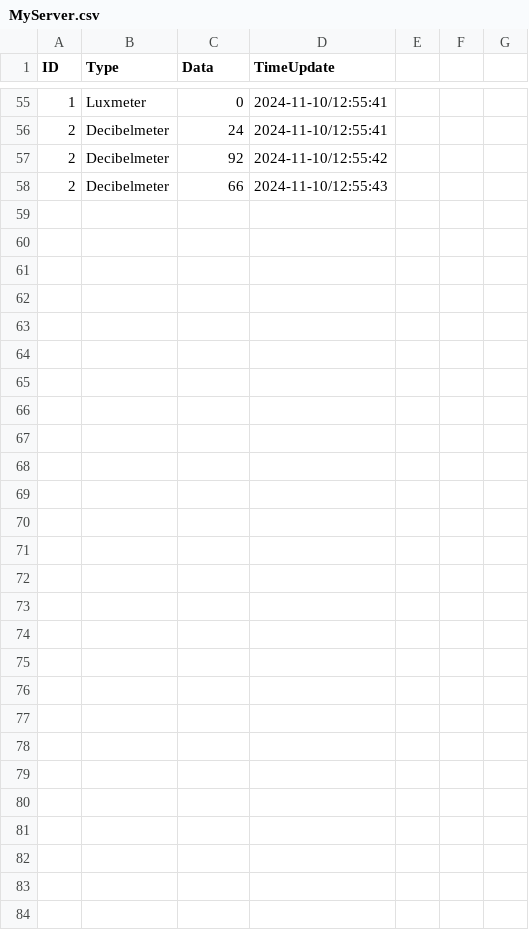
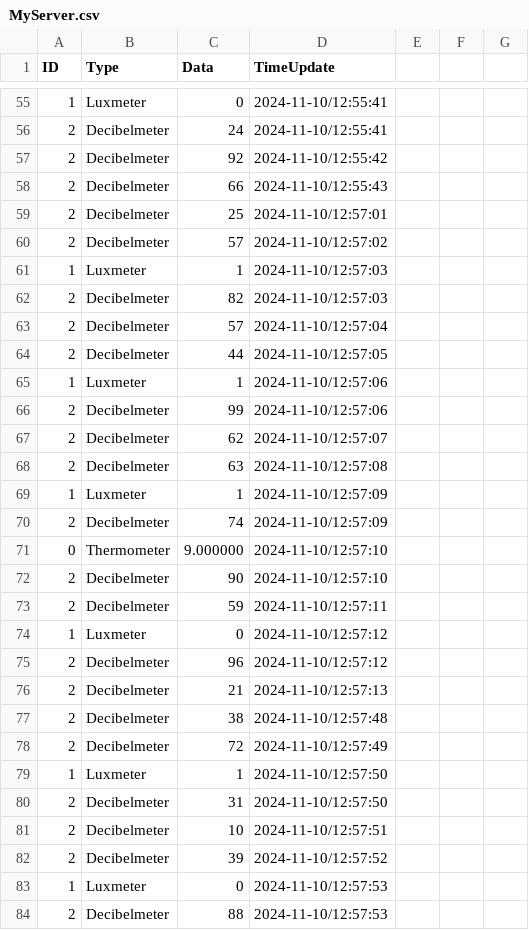
Before and after one commit to zshelali/ap4-iot-monitor, a CSV file: FileLogs/MyServer.csv, drawn as a sheet; only a part is shown, gaps mark what is left out.

```diff
--- a/FileLogs/MyServer.csv
+++ b/FileLogs/MyServer.csv
@@ -58 +58,27 @@
 2;Decibelmeter;66;2024-11-10/12:55:43
+2;Decibelmeter;25;2024-11-10/12:57:01
+2;Decibelmeter;57;2024-11-10/12:57:02
+1;Luxmeter;1;2024-11-10/12:57:03
+2;Decibelmeter;82;2024-11-10/12:57:03
+2;Decibelmeter;57;2024-11-10/12:57:04
+2;Decibelmeter;44;2024-11-10/12:57:05
+1;Luxmeter;1;2024-11-10/12:57:06
+2;Decibelmeter;99;2024-11-10/12:57:06
+2;Decibelmeter;62;2024-11-10/12:57:07
+2;Decibelmeter;63;2024-11-10/12:57:08
+1;Luxmeter;1;2024-11-10/12:57:09
+2;Decibelmeter;74;2024-11-10/12:57:09
+0;Thermometer;9.000000;2024-11-10/12:57:10
+2;Decibelmeter;90;2024-11-10/12:57:10
+2;Decibelmeter;59;2024-11-10/12:57:11
+1;Luxmeter;0;2024-11-10/12:57:12
+2;Decibelmeter;96;2024-11-10/12:57:12
+2;Decibelmeter;21;2024-11-10/12:57:13
+2;Decibelmeter;38;2024-11-10/12:57:48
+2;Decibelmeter;72;2024-11-10/12:57:49
+1;Luxmeter;1;2024-11-10/12:57:50
+2;Decibelmeter;31;2024-11-10/12:57:50
+2;Decibelmeter;10;2024-11-10/12:57:51
+2;Decibelmeter;39;2024-11-10/12:57:52
+1;Luxmeter;0;2024-11-10/12:57:53
+2;Decibelmeter;88;2024-11-10/12:57:53
```
Also changed, not shown: 3 other files.
